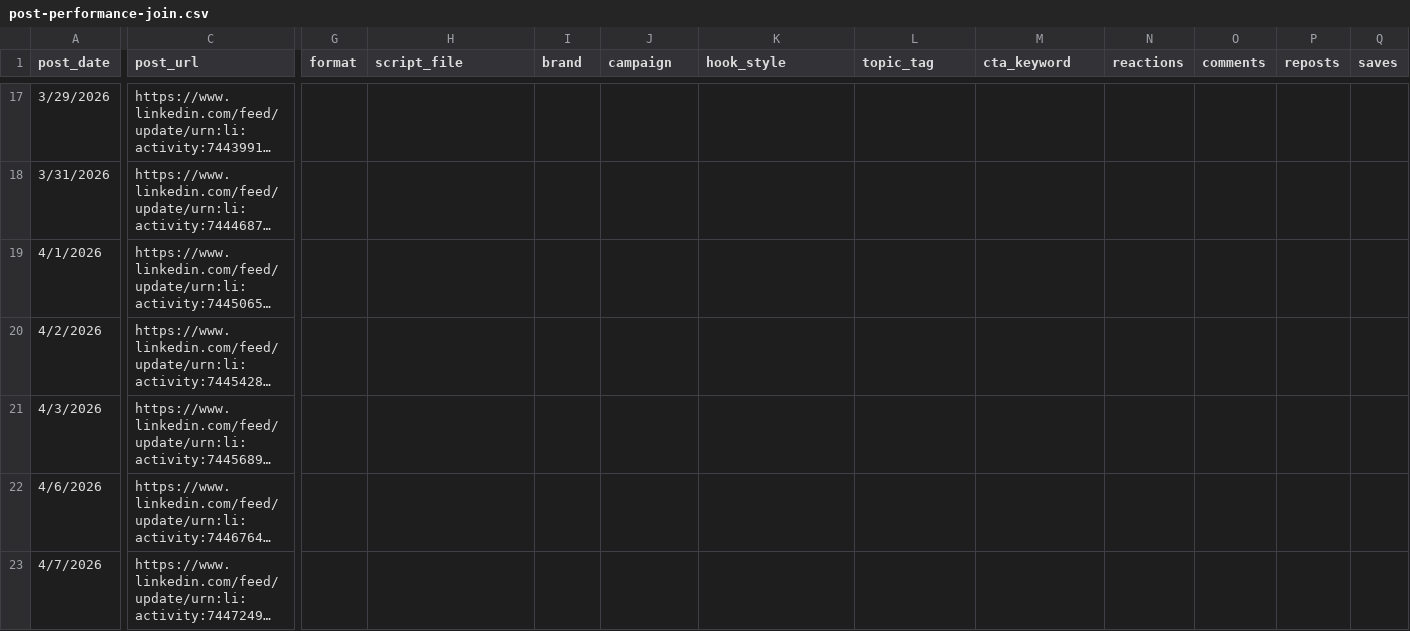
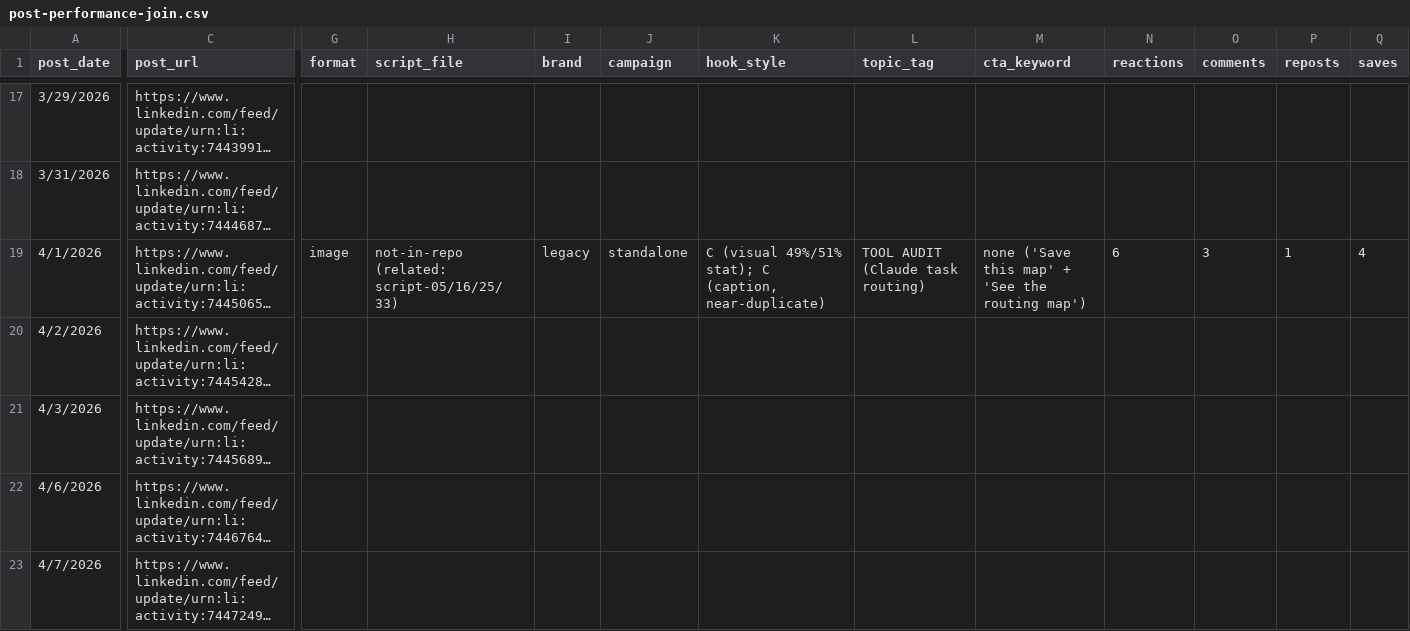
Before and after one commit to tiberiuserbaneci/tiberiu-claude, a CSV file: analysis/post-performance-join.csv, drawn as a sheet; only a part is shown, gaps mark what is left out; long unchanged cells end in …; the diff covers the shown part only; the diff names each change by its address in the sheet, - before the commit and + after, or states it on an @@ line.

```diff
--- a/analysis/post-performance-join.csv
+++ b/analysis/post-performance-join.csv
-G19 (format): (empty)
+G19 (format): image
-H19 (script_file): (empty)
+H19 (script_file): not-in-repo (related: script-05/16/25/33)
-I19 (brand): (empty)
+I19 (brand): legacy
-J19 (campaign): (empty)
+J19 (campaign): standalone
-K19 (hook_style): (empty)
+K19 (hook_style): C (visual 49%/51% stat); C (caption, near-duplicate)
-L19 (topic_tag): (empty)
+L19 (topic_tag): TOOL AUDIT (Claude task routing)
-M19 (cta_keyword): (empty)
+M19 (cta_keyword): none ('Save this map' + 'See the routing map')
-N19 (reactions): (empty)
+N19 (reactions): 6
-O19 (comments): (empty)
+O19 (comments): 3
-P19 (reposts): (empty)
+P19 (reposts): 1
-Q19 (saves): (empty)
+Q19 (saves): 4
```
Also changed, not shown: 1 edited cell elsewhere in this file.
